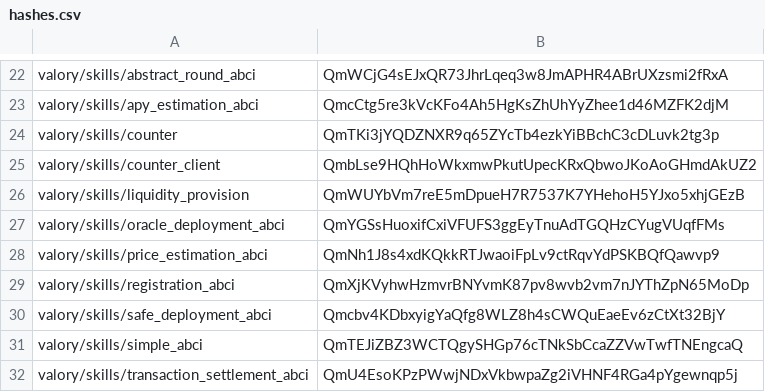
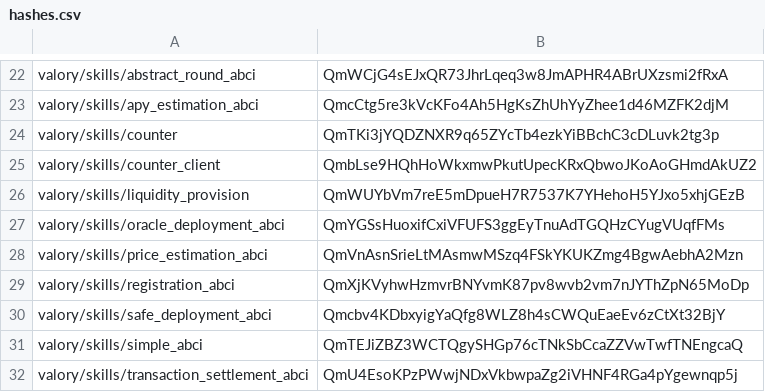
Before and after one commit to w1kke/olas-hello-world, a CSV file: packages/hashes.csv, drawn as a sheet; only a part is shown, gaps mark what is left out.

Commit message:
fix:magic-value

```diff
--- a/packages/hashes.csv
+++ b/packages/hashes.csv
@@ -27,3 +27,3 @@ valory/skills/liquidity_provision,QmWUYbVm7reE5mDpueH7R7537K7YHehoH5YJxo5xhjGEzB
 valory/skills/oracle_deployment_abci,QmYGSsHuoxifCxiVFUFS3ggEyTnuAdTGQHzCYugVUqfFMs
-valory/skills/price_estimation_abci,QmNh1J8s4xdKQkkRTJwaoiFpLv9ctRqvYdPSKBQfQawvp9
+valory/skills/price_estimation_abci,QmVnAsnSrieLtMAsmwMSzq4FSkYKUKZmg4BgwAebhA2Mzn
 valory/skills/registration_abci,QmXjKVyhwHzmvrBNYvmK87pv8wvb2vm7nJYThZpN65MoDp
```
Also changed, not shown: 2 other files.
